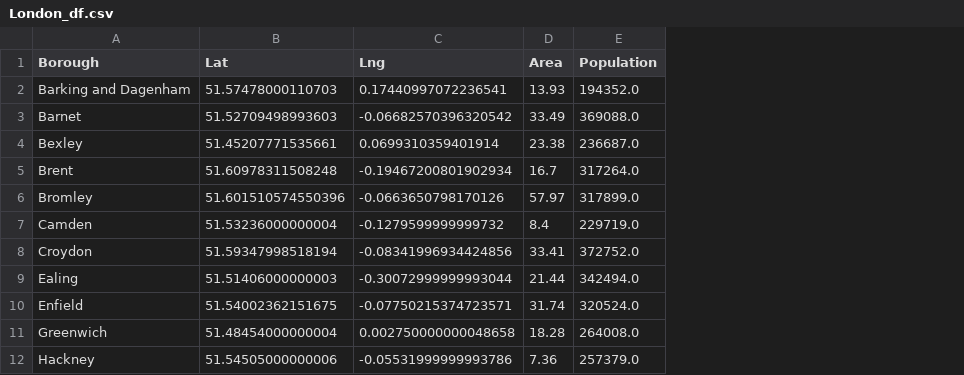
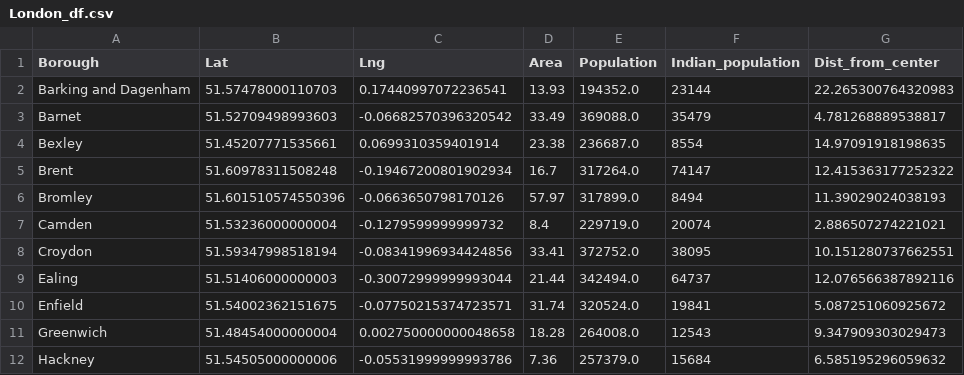
Before and after one commit to shrirangdixit/Coursera_Capstone, a CSV file: Capstone_project/London_df.csv, drawn as a sheet; only a part is shown; the diff names each change by its address in the sheet, - before the commit and + after, or states it on an @@ line.

```diff
--- a/Capstone_project/London_df.csv
+++ b/Capstone_project/London_df.csv
+column F (Indian_population), rows 2-12: 23144 | 35479 | 8554 | 74147 | 8494 | 20074 | 38095 | 64737 | 19841 | 12543 | 15684
+column G (Dist_from_center), rows 2-12: 22.265300764320983 | 4.781268889538817 | 14.97091918198635 | 12.415363177252322 | 11.39029024038193 | 2.886507274221021 | 10.151280737662551 | 12.076566387892116 | 5.087251060925672 | 9.347909303029473 | 6.585195296059632
```
Also changed, not shown: 1 other file.
